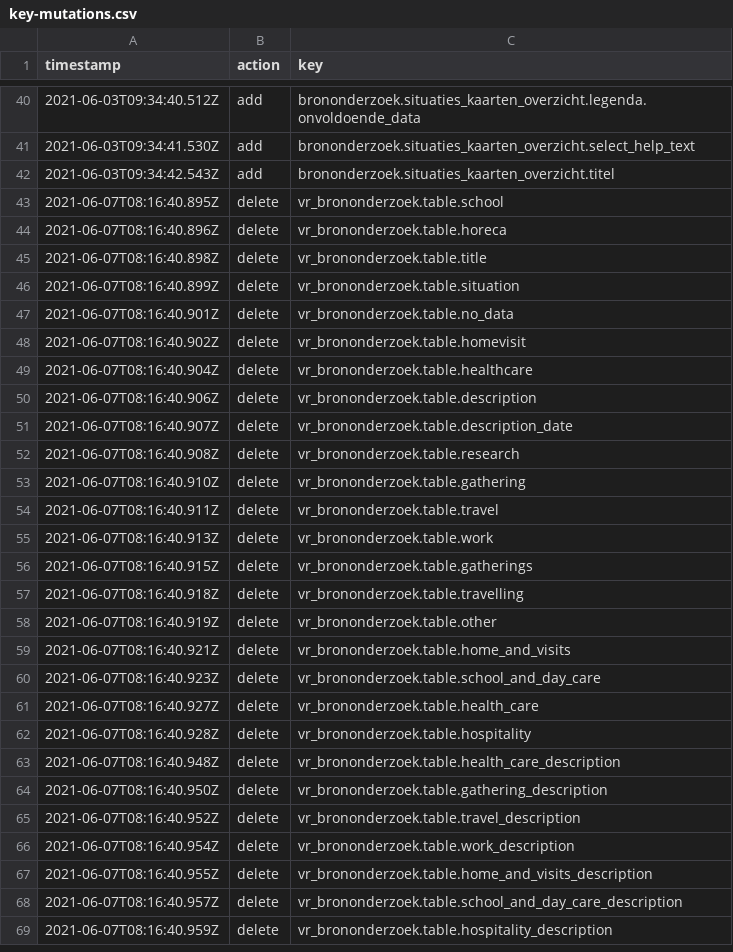
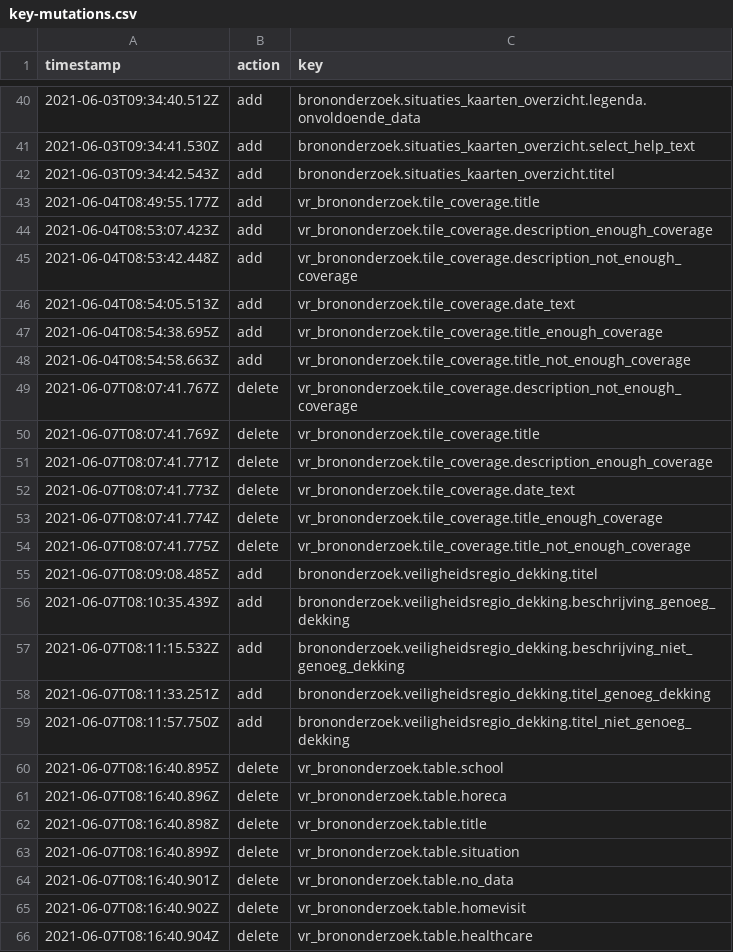
Before and after one commit to jorrikklijnsma/nl-covid19-data-dashboard, a CSV file: packages/cms/src/lokalize/key-mutations.csv, drawn as a sheet; only a part is shown, gaps mark what is left out; the shorter side is filled out with more unchanged rows.

Commit message:
Add data coverage tile situations page (#2939)
* Add situations data coverage block

* Reduced cross size

* Github feedback

* Github feedback

* Remove old lokalize naming and add new ones according to feedback

* Add different icon

```diff
--- a/packages/cms/src/lokalize/key-mutations.csv
+++ b/packages/cms/src/lokalize/key-mutations.csv
@@ -42,2 +42,19 @@ timestamp,action,key
 2021-06-03T09:34:42.543Z,add,brononderzoek.situaties_kaarten_overzicht.titel
+2021-06-04T08:49:55.177Z,add,vr_brononderzoek.tile_coverage.title
+2021-06-04T08:53:07.423Z,add,vr_brononderzoek.tile_coverage.description_enough_coverage
+2021-06-04T08:53:42.448Z,add,vr_brononderzoek.tile_coverage.description_not_enough_coverage
+2021-06-04T08:54:05.513Z,add,vr_brononderzoek.tile_coverage.date_text
+2021-06-04T08:54:38.695Z,add,vr_brononderzoek.tile_coverage.title_enough_coverage
+2021-06-04T08:54:58.663Z,add,vr_brononderzoek.tile_coverage.title_not_enough_coverage
+2021-06-07T08:07:41.767Z,delete,vr_brononderzoek.tile_coverage.description_not_enough_coverage
+2021-06-07T08:07:41.769Z,delete,vr_brononderzoek.tile_coverage.title
+2021-06-07T08:07:41.771Z,delete,vr_brononderzoek.tile_coverage.description_enough_coverage
+2021-06-07T08:07:41.773Z,delete,vr_brononderzoek.tile_coverage.date_text
+2021-06-07T08:07:41.774Z,delete,vr_brononderzoek.tile_coverage.title_enough_coverage
+2021-06-07T08:07:41.775Z,delete,vr_brononderzoek.tile_coverage.title_not_enough_coverage
+2021-06-07T08:09:08.485Z,add,brononderzoek.veiligheidsregio_dekking.titel
+2021-06-07T08:10:35.439Z,add,brononderzoek.veiligheidsregio_dekking.beschrijving_genoeg_dekking
+2021-06-07T08:11:15.532Z,add,brononderzoek.veiligheidsregio_dekking.beschrijving_niet_genoeg_dekking
+2021-06-07T08:11:33.251Z,add,brononderzoek.veiligheidsregio_dekking.titel_genoeg_dekking
+2021-06-07T08:11:57.750Z,add,brononderzoek.veiligheidsregio_dekking.titel_niet_genoeg_dekking
 2021-06-07T08:16:40.895Z,delete,vr_brononderzoek.table.school
```
Also changed, not shown: 6 other files.
